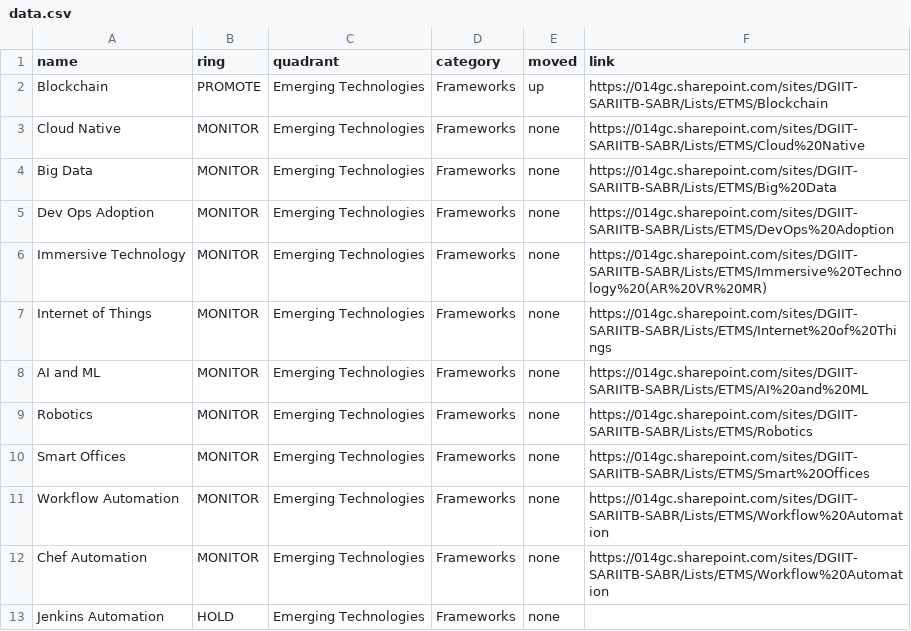
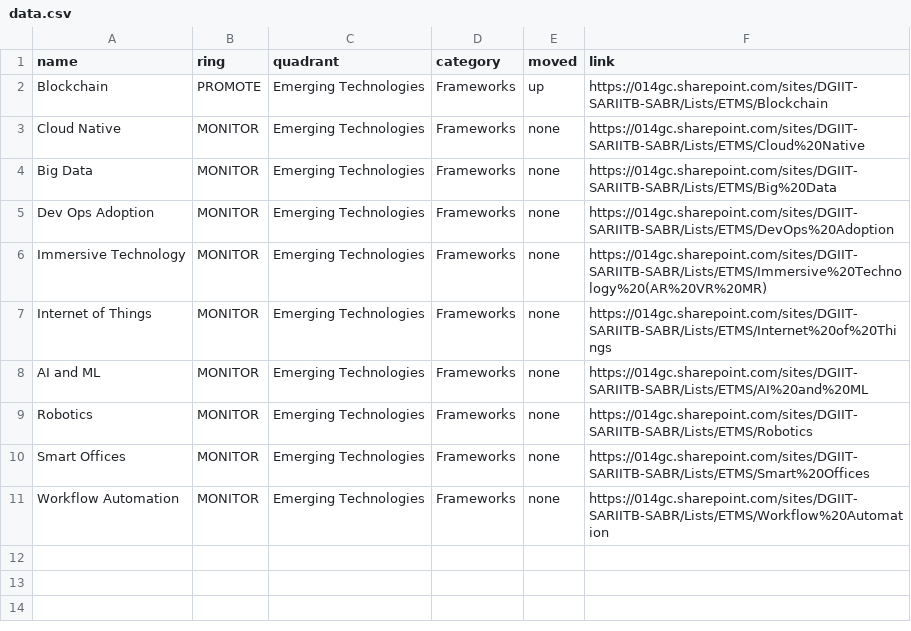
Before and after one commit to mddeepu8/Example1, a CSV file: data.csv, drawn as a sheet.

Commit message:
Update data.csv

```diff
--- a/data.csv
+++ b/data.csv
@@ -11,3 +11 @@ Smart Offices,MONITOR,Emerging Technologies,Frameworks,none,https://014gc.sharep
 Workflow Automation,MONITOR,Emerging Technologies,Frameworks,none,https://014gc.sharepoint.com/sites/DGIIT-SARIITB-SABR/Lists/ETMS/Workflow%20Automation
-Chef Automation,MONITOR,Emerging Technologies,Frameworks,none,https://014gc.sharepoint.com/sites/DGIIT-SARIITB-SABR/Lists/ETMS/Workflow%20Automation
-Jenkins Automation,HOLD,Emerging Technologies,Frameworks,none
```
